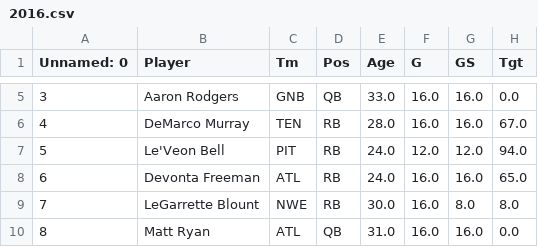
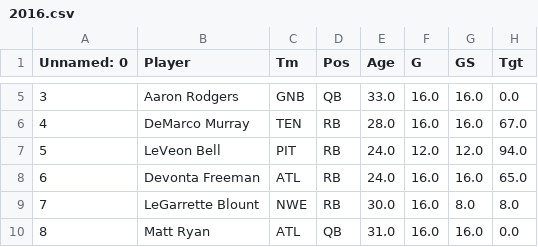
Before and after one commit to EthanMLee100/FantasyData, a CSV file: 2016.csv, drawn as a sheet; only a part is shown, gaps mark what is left out; the diff names each change by its address in the sheet, - before the commit and + after, or states it on an @@ line.

Commit message:
Update 2016.csv

```diff
--- a/2016.csv
+++ b/2016.csv
-B7 (Player): Le'Veon Bell
+B7 (Player): LeVeon Bell
```
